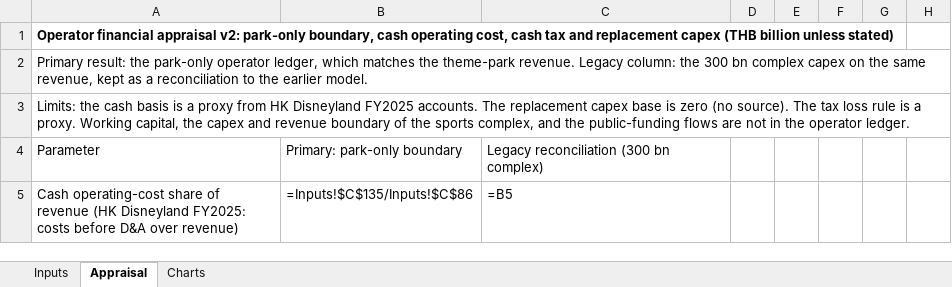
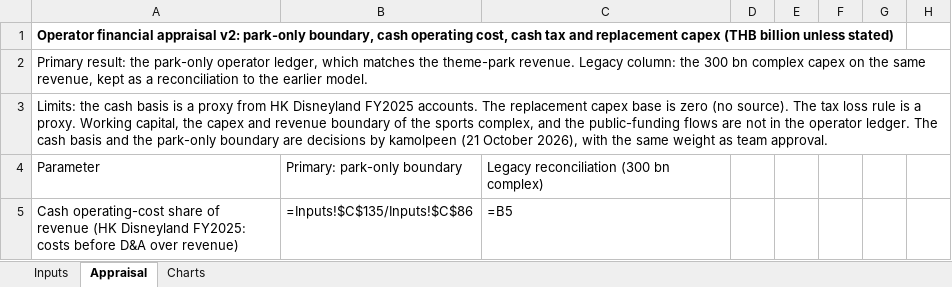
Before and after one commit to Blackl1stV35/econ-disney-seminar, an Excel workbook: seminar/workbook/Phase1_financial_appraisal_v2.xlsx, sheet Appraisal, drawn as a sheet; only a part is shown; values as stored, in another font and other column widths than the file's, no borders; formulas without a stored value are shown as written; the diff covers the shown part only; the diff names each change by its address in the sheet, - before the commit and + after, or states it on an @@ line.

```diff
--- a/seminar/workbook/Phase1_financial_appraisal_v2.xlsx (sheet Appraisal)
+++ b/seminar/workbook/Phase1_financial_appraisal_v2.xlsx (sheet Appraisal)
-A3: …operator ledger.
+A3: …operator ledger. The cash basis and the park-only boundary are decisions by kamolpeen (21 October 2026), with the same weight as team approval.
```
Also changed, not shown: 25 added rows elsewhere in this sheet, 4 other files.
